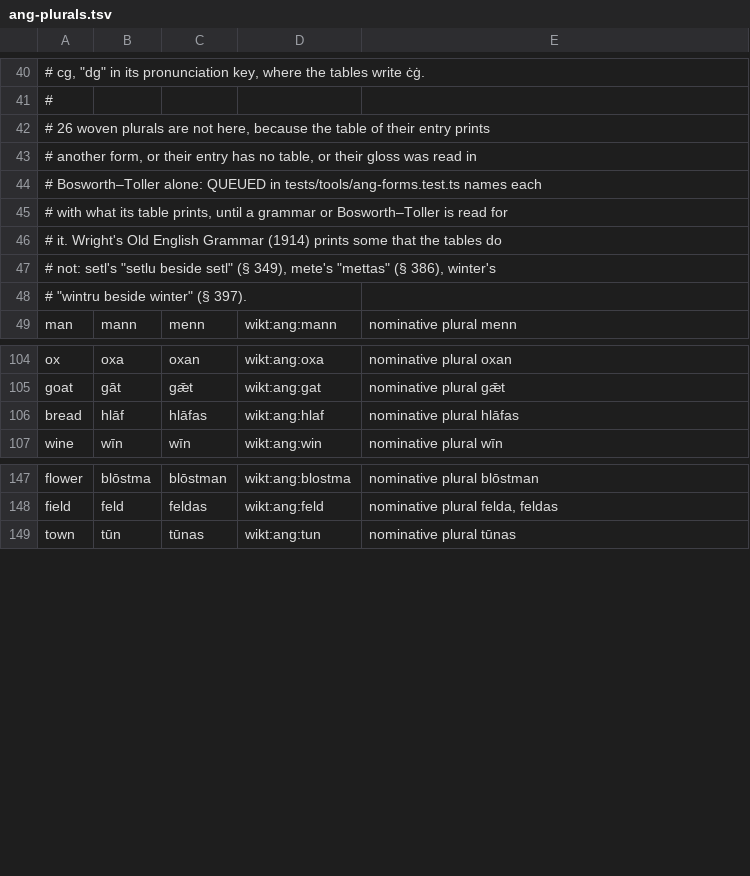
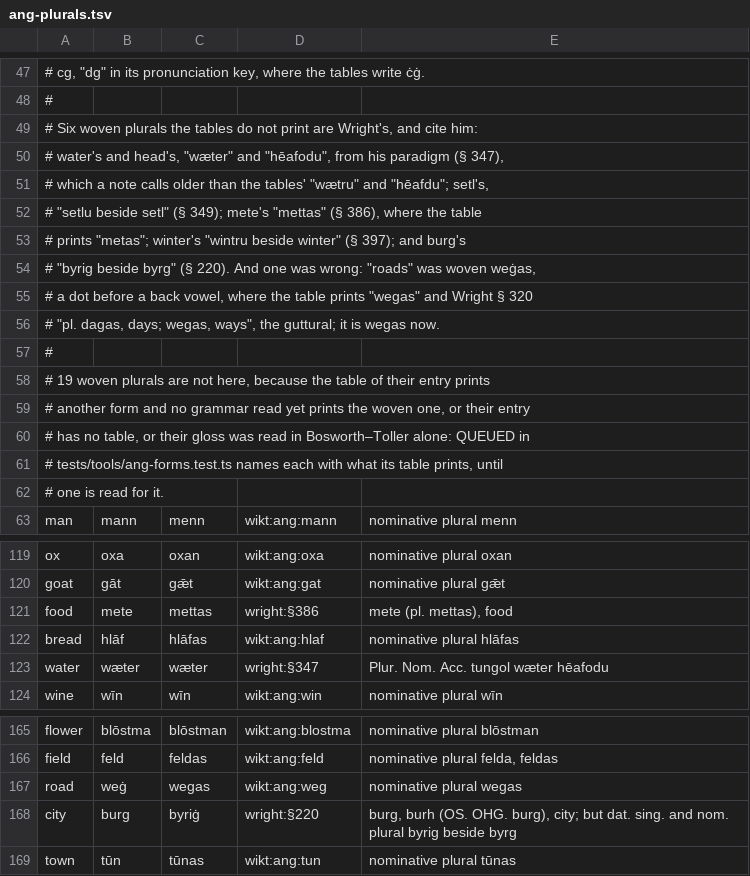
Before and after one commit to quiquae/weft, a TSV file: tools/seed/ang-plurals.tsv, drawn as a sheet; only a part is shown, gaps mark what is left out; the diff covers the shown part only.

```diff
--- a/tools/seed/ang-plurals.tsv
+++ b/tools/seed/ang-plurals.tsv
@@ -41,9 +48,16 @@
 #
-# 26 woven plurals are not here, because the table of their entry prints
-# another form, or their entry has no table, or their gloss was read in
-# Bosworth–Toller alone: QUEUED in tests/tools/ang-forms.test.ts names each
-# with what its table prints, until a grammar or Bosworth–Toller is read for
-# it. Wright's Old English Grammar (1914) prints some that the tables do
-# not: setl's "setlu beside setl" (§ 349), mete's "mettas" (§ 386), winter's
-# "wintru beside winter" (§ 397).
+# Six woven plurals the tables do not print are Wright's, and cite him:
+# water's and head's, "wæter" and "hēafodu", from his paradigm (§ 347),
+# which a note calls older than the tables' "wætru" and "hēafdu"; setl's,
+# "setlu beside setl" (§ 349); mete's "mettas" (§ 386), where the table
+# prints "metas"; winter's "wintru beside winter" (§ 397); and burg's
+# "byrig beside byrg" (§ 220). And one was wrong: "roads" was woven weġas,
+# a dot before a back vowel, where the table prints "wegas" and Wright § 320
+# "pl. dagas, days; wegas, ways", the guttural; it is wegas now.
+#
+# 19 woven plurals are not here, because the table of their entry prints
+# another form and no grammar read yet prints the woven one, or their entry
+# has no table, or their gloss was read in Bosworth–Toller alone: QUEUED in
+# tests/tools/ang-forms.test.ts names each with what its table prints, until
+# one is read for it.
 man	mann	menn	wikt:ang:mann	nominative plural menn
@@ -105,3 +120,5 @@ ox	oxa	oxan	wikt:ang:oxa	nominative plural oxan
 goat	gāt	gǣt	wikt:ang:gat	nominative plural gǣt
+food	mete	mettas	wright:§386	mete (pl. mettas), food
 bread	hlāf	hlāfas	wikt:ang:hlaf	nominative plural hlāfas
+water	wæter	wæter	wright:§347	Plur. Nom. Acc. tungol wæter hēafodu
 wine	wīn	wīn	wikt:ang:win	nominative plural wīn
@@ -148,2 +166,4 @@ flower	blōstma	blōstman	wikt:ang:blostma	nominative plural blōstman
 field	feld	feldas	wikt:ang:feld	nominative plural felda, feldas
+road	weġ	wegas	wikt:ang:weg	nominative plural wegas
+city	burg	byriġ	wright:§220	burg, burh (OS. OHG. burg), city; but dat. sing. and nom. plural byrig beside byrg
 town	tūn	tūnas	wikt:ang:tun	nominative plural tūnas
```
Also changed, not shown: 10 added rows and 1 edited cell elsewhere in this file, tools/seed/lex-ang.tsv, 12 other files.
